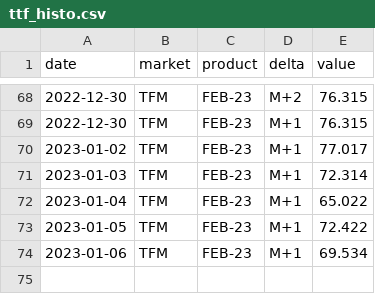
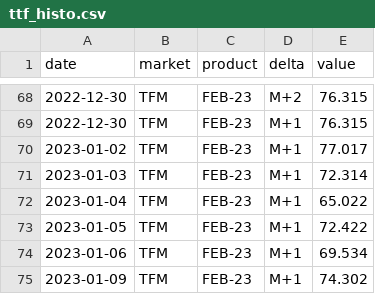
Before and after one commit to amcaw/energizor, a CSV file: ttf_histo.csv, drawn as a sheet; only a part is shown, gaps mark what is left out.

```diff
--- a/ttf_histo.csv
+++ b/ttf_histo.csv
@@ -74 +74,2 @@ date,market,product,delta,value
 2023-01-06,TFM,FEB-23,M+1,69.534
+2023-01-09,TFM,FEB-23,M+1,74.302
```
Also changed, not shown: BE_day.csv, 1 other file.
